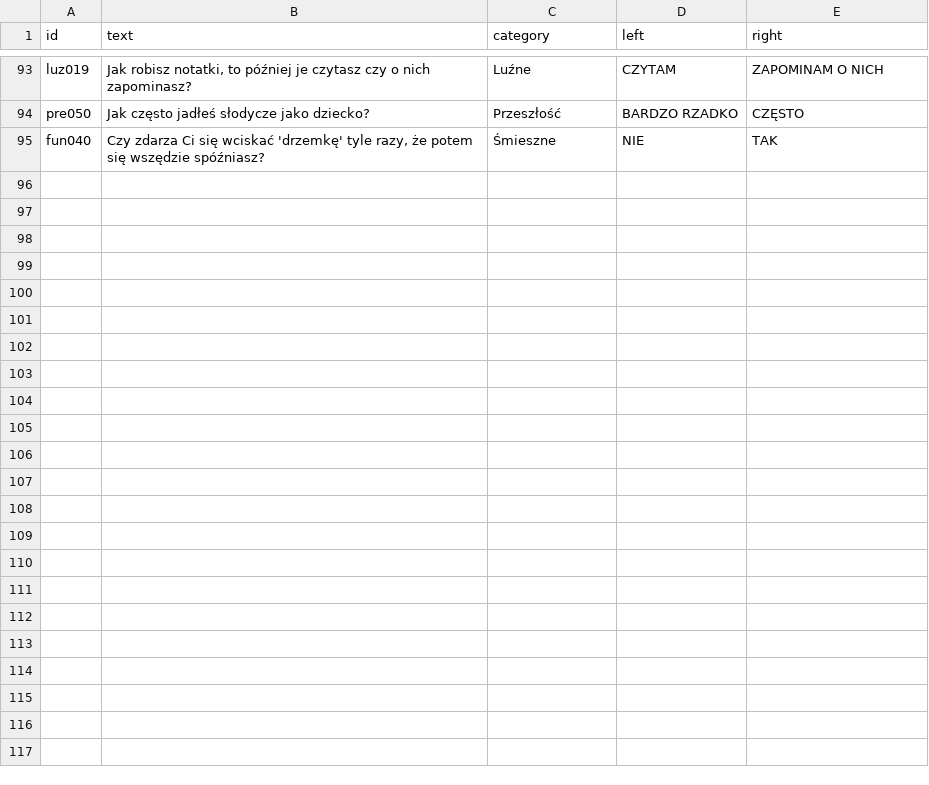
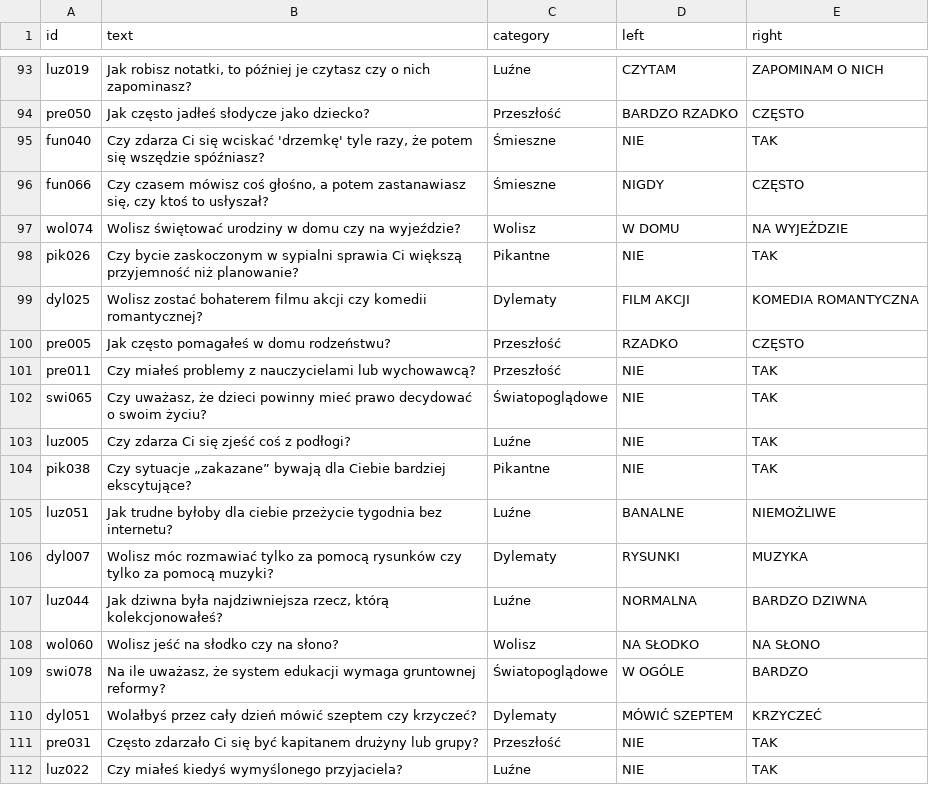
Before and after one commit to DawidS25/walidacja_pytan, a CSV file: que_accepted.csv, drawn as a sheet; only a part is shown, gaps mark what is left out.

Commit message:
Aktualizacja pytań przez Streamlit

```diff
--- a/que_accepted.csv
+++ b/que_accepted.csv
@@ -95 +95,18 @@ pre050;Jak często jadłeś słodycze jako dziecko?;Przeszłość;BARDZO RZADKO;
 fun040;Czy zdarza Ci się wciskać 'drzemkę' tyle razy, że potem się wszędzie spóźniasz?;Śmieszne;NIE;TAK
+fun066;Czy czasem mówisz coś głośno, a potem zastanawiasz się, czy ktoś to usłyszał?;Śmieszne;NIGDY;CZĘSTO
+wol074;Wolisz świętować urodziny w domu czy na wyjeździe?;Wolisz;W DOMU;NA WYJEŹDZIE
+pik026;Czy bycie zaskoczonym w sypialni sprawia Ci większą przyjemność niż planowanie?;Pikantne;NIE;TAK
+dyl025;Wolisz zostać bohaterem filmu akcji czy komedii romantycznej?;Dylematy;FILM AKCJI;KOMEDIA ROMANTYCZNA
+pre005;Jak często pomagałeś w domu rodzeństwu?;Przeszłość;RZADKO;CZĘSTO
+pre011;Czy miałeś problemy z nauczycielami lub wychowawcą?;Przeszłość;NIE;TAK
+swi065;Czy uważasz, że dzieci powinny mieć prawo decydować o swoim życiu?;Światopoglądowe;NIE;TAK
+luz005;Czy zdarza Ci się zjeść coś z podłogi?;Luźne;NIE;TAK
+pik038;Czy sytuacje „zakazane” bywają dla Ciebie bardziej ekscytujące?;Pikantne;NIE;TAK
+luz051;Jak trudne byłoby dla ciebie przeżycie tygodnia bez internetu?;Luźne;BANALNE;NIEMOŻLIWE
+dyl007;Wolisz móc rozmawiać tylko za pomocą rysunków czy tylko za pomocą muzyki?;Dylematy;RYSUNKI;MUZYKA
+luz044;Jak dziwna była najdziwniejsza rzecz, którą kolekcjonowałeś?;Luźne;NORMALNA;BARDZO DZIWNA
+wol060;Wolisz jeść na słodko czy na słono?;Wolisz;NA SŁODKO;NA SŁONO
+swi078;Na ile uważasz, że system edukacji wymaga gruntownej reformy?;Światopoglądowe;W OGÓLE;BARDZO
+dyl051;Wolałbyś przez cały dzień mówić szeptem czy krzyczeć?;Dylematy;MÓWIĆ SZEPTEM;KRZYCZEĆ
+pre031;Często zdarzało Ci się być kapitanem drużyny lub grupy?;Przeszłość;NIE;TAK
+luz022;Czy miałeś kiedyś wymyślonego przyjaciela?;Luźne;NIE;TAK
```
